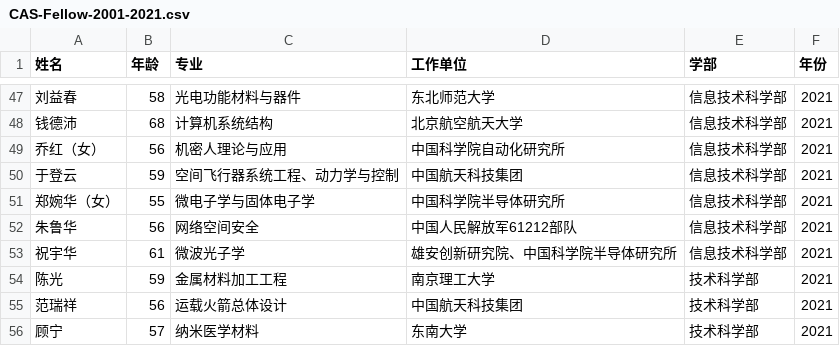
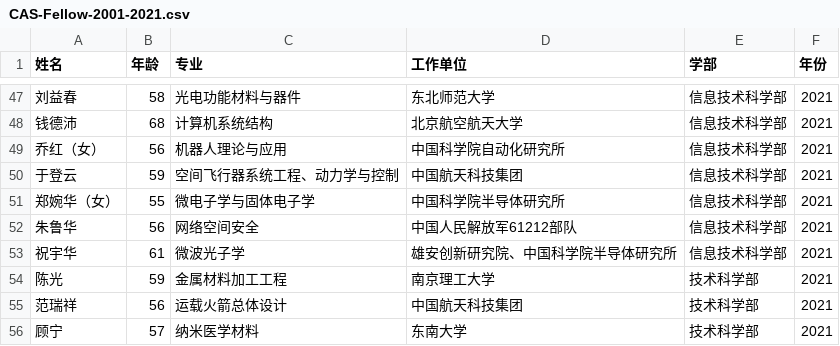
Before and after one commit to cosname/CAS-fellow, a CSV file: CAS-Fellow-2001-2021.csv, drawn as a sheet; only a part is shown, gaps mark what is left out.

```diff
--- a/CAS-Fellow-2001-2021.csv
+++ b/CAS-Fellow-2001-2021.csv
@@ -48,3 +48,3 @@
 钱德沛,68,计算机系统结构,北京航空航天大学,信息技术科学部,2021
-乔红（女）,56,机密人理论与应用,中国科学院自动化研究所,信息技术科学部,2021
+乔红（女）,56,机器人理论与应用,中国科学院自动化研究所,信息技术科学部,2021
 于登云,59,空间飞行器系统工程、动力学与控制,中国航天科技集团,信息技术科学部,2021
```
Also changed, not shown: Empl_location.csv, 2 other files.
